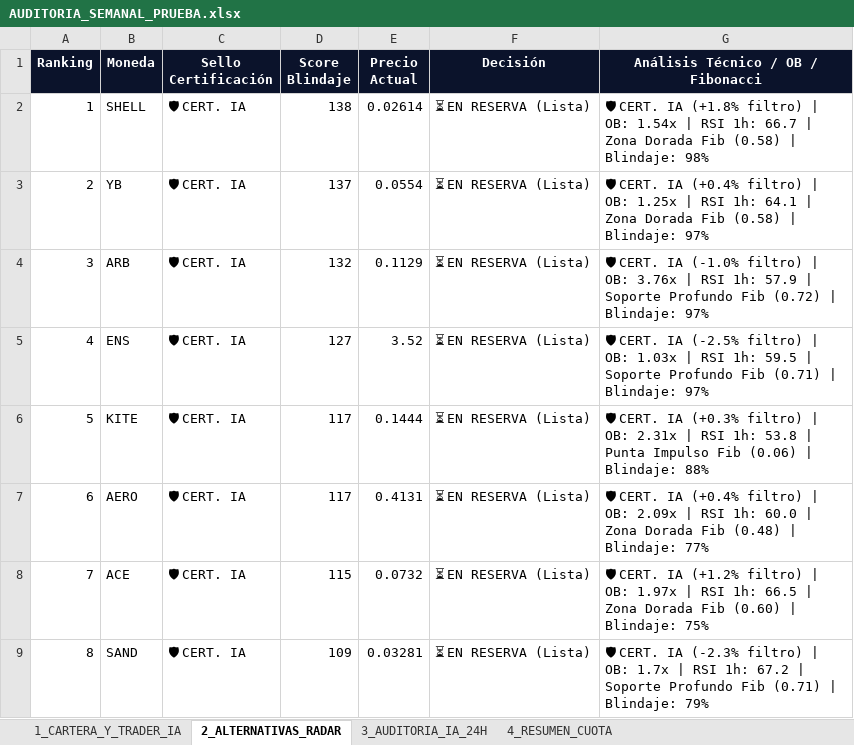
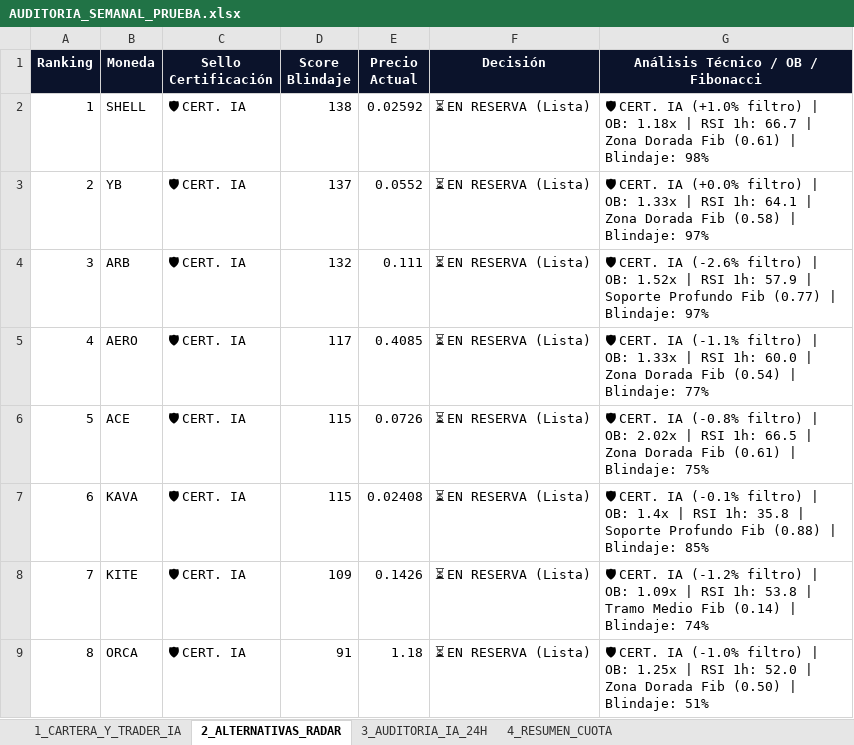
Before and after one commit to kjanoto-coder/panel-cripto, an Excel workbook: AUDITORIA_SEMANAL_PRUEBA.xlsx, sheet 2_ALTERNATIVAS_RADAR, drawn as a sheet; values as stored, in another font and other column widths than the file's, no borders; the diff names each change by its address in the sheet, - before the commit and + after, or states it on an @@ line.

```diff
--- a/AUDITORIA_SEMANAL_PRUEBA.xlsx (sheet 2_ALTERNATIVAS_RADAR)
+++ b/AUDITORIA_SEMANAL_PRUEBA.xlsx (sheet 2_ALTERNATIVAS_RADAR)
-E2 (Precio Actual): 0.02614
+E2 (Precio Actual): 0.02592
-G2: …CERT. IA (+1.8% filtro) | OB: 1.54x | RSI 1h: 66.7 | Zona Dorada Fib (0.58) | Blindaje:…
+G2: …CERT. IA (+1.0% filtro) | OB: 1.18x | RSI 1h: 66.7 | Zona Dorada Fib (0.61) | Blindaje:…
-E3 (Precio Actual): 0.0554
+E3 (Precio Actual): 0.0552
-G3: …CERT. IA (+0.4% filtro) | OB: 1.25x | RSI…
+G3: …CERT. IA (+0.0% filtro) | OB: 1.33x | RSI…
-E4 (Precio Actual): 0.1129
+E4 (Precio Actual): 0.111
-G4: …CERT. IA (-1.0% filtro) | OB: 3.76x | RSI 1h: 57.9 | Soporte Profundo Fib (0.72) | Blindaje:…
+G4: …CERT. IA (-2.6% filtro) | OB: 1.52x | RSI 1h: 57.9 | Soporte Profundo Fib (0.77) | Blindaje:…
-B5 (Moneda): ENS
+B5 (Moneda): AERO
-D5 (Score Blindaje): 127
+D5 (Score Blindaje): 117
-E5 (Precio Actual): 3.52
+E5 (Precio Actual): 0.4085
-G5: …CERT. IA (-2.5% filtro) | OB: 1.03x | RSI 1h: 59.5 | Soporte Profundo Fib (0.71) | Blindaje: 97%
+G5: …CERT. IA (-1.1% filtro) | OB: 1.33x | RSI 1h: 60.0 | Zona Dorada Fib (0.54) | Blindaje: 77%
-B6 (Moneda): KITE
+B6 (Moneda): ACE
-D6:D7 (Score Blindaje): 117
+D6:D7 (Score Blindaje): 115
-E6 (Precio Actual): 0.1444
+E6 (Precio Actual): 0.0726
-G6: …CERT. IA (+0.3% filtro) | OB: 2.31x | RSI 1h: 53.8 | Punta Impulso Fib (0.06) | Blindaje: 88%
+G6: …CERT. IA (-0.8% filtro) | OB: 2.02x | RSI 1h: 66.5 | Zona Dorada Fib (0.61) | Blindaje: 75%
-B7 (Moneda): AERO
+B7 (Moneda): KAVA
-E7 (Precio Actual): 0.4131
+E7 (Precio Actual): 0.02408
-G7: …CERT. IA (+0.4% filtro) | OB: 2.09x | RSI 1h: 60.0 | Zona Dorada Fib (0.48) | Blindaje: 77%
+G7: …CERT. IA (-0.1% filtro) | OB: 1.4x | RSI 1h: 35.8 | Soporte Profundo Fib (0.88) | Blindaje: 85%
-B8 (Moneda): ACE
+B8 (Moneda): KITE
-D8 (Score Blindaje): 115
+D8 (Score Blindaje): 109
-E8 (Precio Actual): 0.0732
+E8 (Precio Actual): 0.1426
-G8: …CERT. IA (+1.2% filtro) | OB: 1.97x | RSI 1h: 66.5 | Zona Dorada Fib (0.60) | Blindaje: 75%
+G8: …CERT. IA (-1.2% filtro) | OB: 1.09x | RSI 1h: 53.8 | Tramo Medio Fib (0.14) | Blindaje: 74%
-B9 (Moneda): SAND
+B9 (Moneda): ORCA
-D9 (Score Blindaje): 109
+D9 (Score Blindaje): 91
-E9 (Precio Actual): 0.03281
+E9 (Precio Actual): 1.18
-G9: …CERT. IA (-2.3% filtro) | OB: 1.7x | RSI 1h: 67.2 | Soporte Profundo Fib (0.71) | Blindaje: 79%
+G9: …CERT. IA (-1.0% filtro) | OB: 1.25x | RSI 1h: 52.0 | Zona Dorada Fib (0.50) | Blindaje: 51%
```
Also changed, not shown: sheet 3_AUDITORIA_IA_24H, sheet 1_CARTERA_Y_TRADER_IA, sheet 4_RESUMEN_CUOTA, 1 other file.
